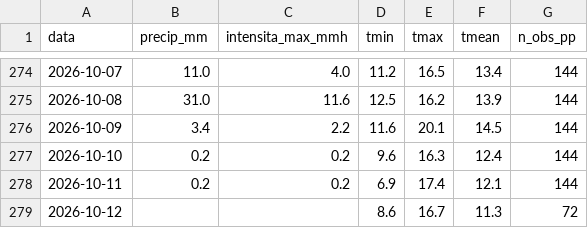
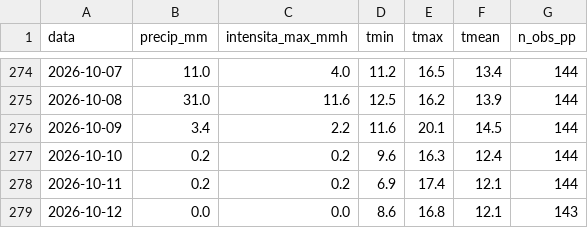
Before and after one commit to EbbeneTriglav/dati_idro, a CSV file: dati/Cornalita_arpa_giornaliero.csv, drawn as a sheet; only a part is shown, gaps mark what is left out.

```diff
--- a/dati/Cornalita_arpa_giornaliero.csv
+++ b/dati/Cornalita_arpa_giornaliero.csv
@@ -278,2 +278,2 @@ data;precip_mm;intensita_max_mmh;tmin;tmax;tmean;n_obs_pp
 2026-10-11;0.2;0.2;6.9;17.4;12.1;144
-2026-10-12;;;8.6;16.7;11.3;72
+2026-10-12;0.0;0.0;8.6;16.8;12.1;143
```
